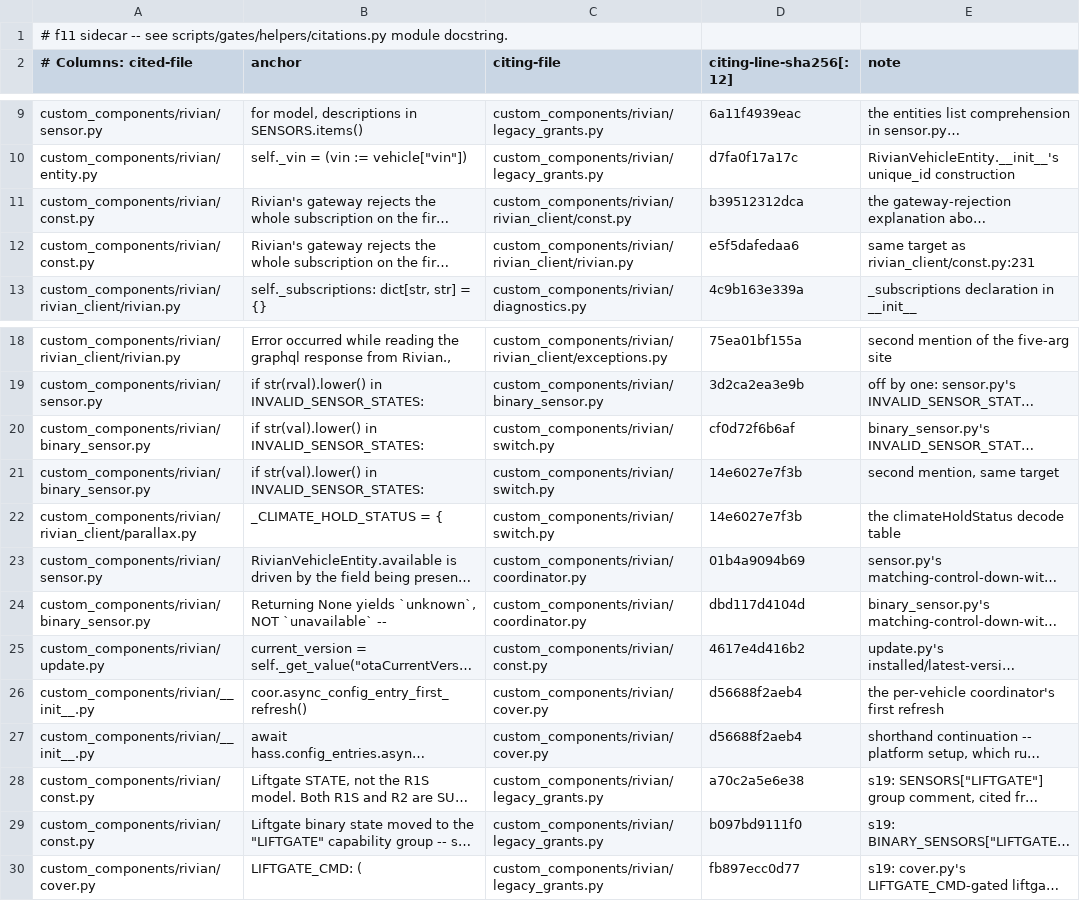
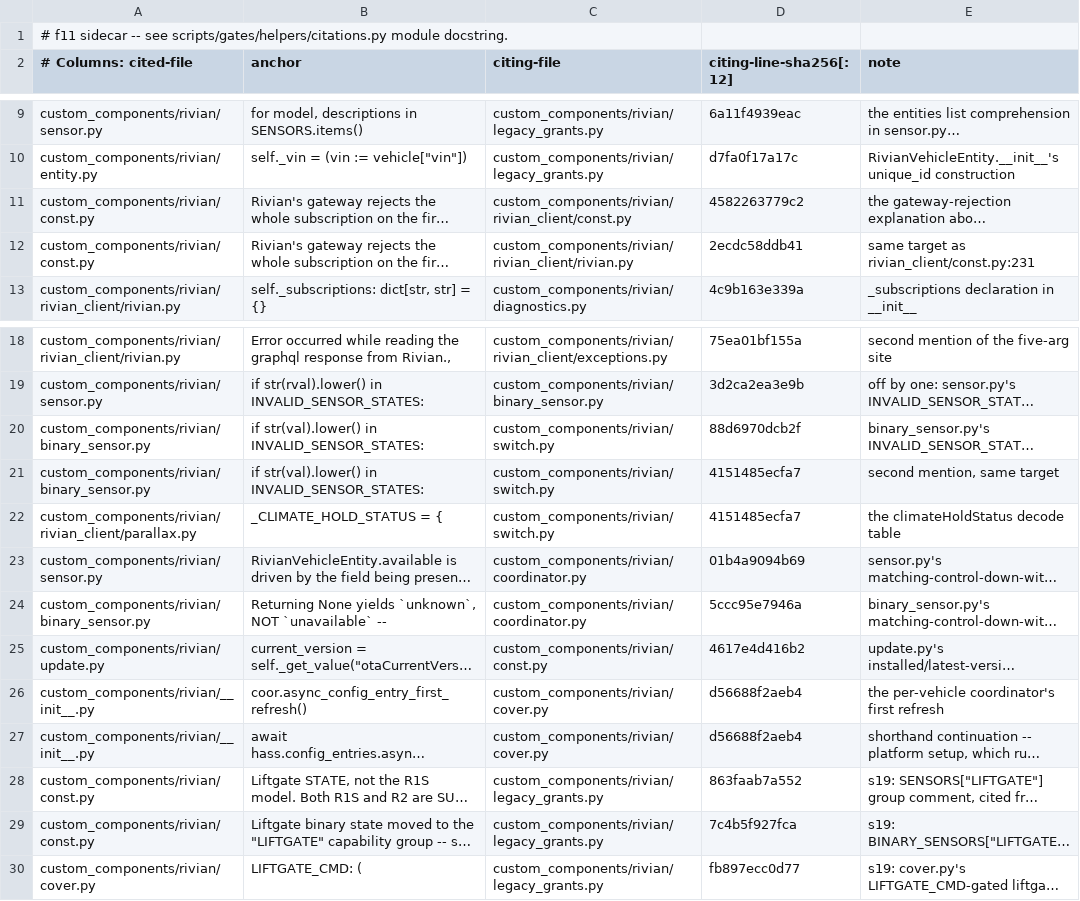
Before and after one commit to jrgutier/home-assistant-rivian, a TSV file: scripts/gates/helpers/code_anchors.tsv, drawn as a sheet; only a part is shown, gaps mark what is left out; long unchanged cells end in …; the diff names each change by its address in the sheet, - before the commit and + after, or states it on an @@ line.

```diff
--- a/scripts/gates/helpers/code_anchors.tsv
+++ b/scripts/gates/helpers/code_anchors.tsv
-D11 (citing-line-sha256[:12]): b39512312dca
+D11 (citing-line-sha256[:12]): 4582263779c2
-D12 (citing-line-sha256[:12]): e5f5dafedaa6
+D12 (citing-line-sha256[:12]): 2ecdc58ddb41
-D20 (citing-line-sha256[:12]): cf0d72f6b6af
+D20 (citing-line-sha256[:12]): 88d6970dcb2f
-D21:D22 (citing-line-sha256[:12]): 14e6027e7f3b
+D21:D22 (citing-line-sha256[:12]): 4151485ecfa7
-D24 (citing-line-sha256[:12]): dbd117d4104d
+D24 (citing-line-sha256[:12]): 5ccc95e7946a
-D28 (citing-line-sha256[:12]): a70c2a5e6e38
+D28 (citing-line-sha256[:12]): 863faab7a552
-D29 (citing-line-sha256[:12]): b097bd9111f0
+D29 (citing-line-sha256[:12]): 7c4b5f927fca
```
Also changed, not shown: 14 other files.
